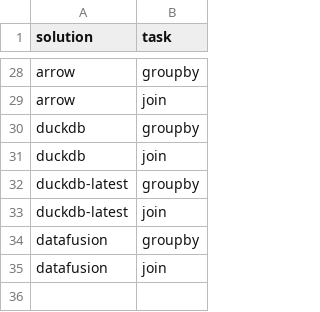
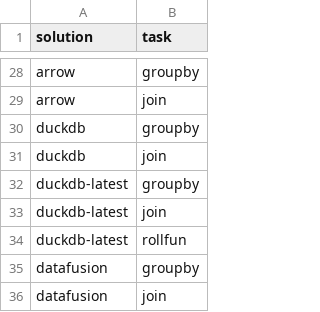
Before and after one commit to duckdblabs/db-benchmark, a CSV file: _control/solutions.csv, drawn as a sheet; only a part is shown, gaps mark what is left out.

Commit message:
duckdb-latest rollfun

```diff
--- a/_control/solutions.csv
+++ b/_control/solutions.csv
@@ -33,2 +33,3 @@ duckdb-latest,groupby
 duckdb-latest,join
+duckdb-latest,rollfun
 datafusion,groupby
```
Also changed, not shown: 1 other file.
